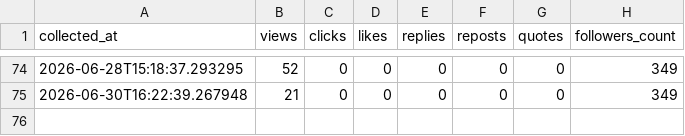
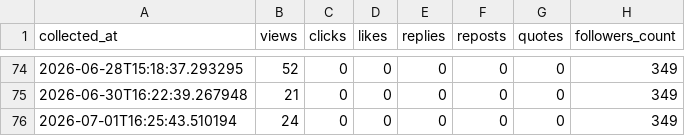
Before and after one commit to ronginooth/threads-automation, a CSV file: data/ronginooth_ai/account_insights.csv, drawn as a sheet; only a part is shown, gaps mark what is left out.

```diff
--- a/data/ronginooth_ai/account_insights.csv
+++ b/data/ronginooth_ai/account_insights.csv
@@ -75 +75,2 @@ collected_at,views,clicks,likes,replies,reposts,quotes,followers_count
 2026-06-30T16:22:39.267948,21,0,0,0,0,0,349
+2026-07-01T16:25:43.510194,24,0,0,0,0,0,349
```
Also changed, not shown: data/ronginooth_ai/stats.csv, 1 other file.
